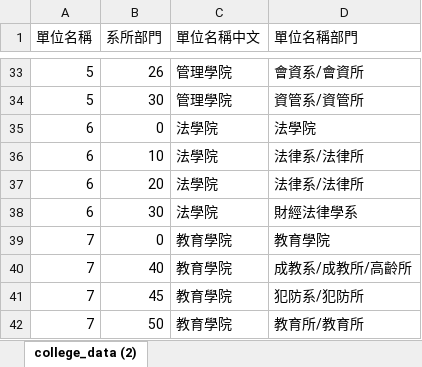
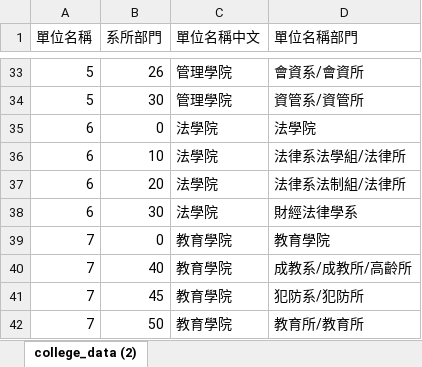
Before and after one commit to WeiAnAn/ciae_inquire, an Excel workbook: public/Excel_example/college_data.xlsx, sheet college_data (2), drawn as a sheet; only a part is shown, gaps mark what is left out; values as stored, in another font and other column widths than the file's, no borders; the diff names each change by its address in the sheet, - before the commit and + after, or states it on an @@ line.

Commit message:
change wrong department  name

```diff
--- a/public/Excel_example/college_data.xlsx (sheet college_data (2))
+++ b/public/Excel_example/college_data.xlsx (sheet college_data (2))
-D36 (單位名稱部門): 法律系/法律所
+D36 (單位名稱部門): 法律系法學組/法律所
-D37 (單位名稱部門): 法律系/法律所
+D37 (單位名稱部門): 法律系法制組/法律所
```
